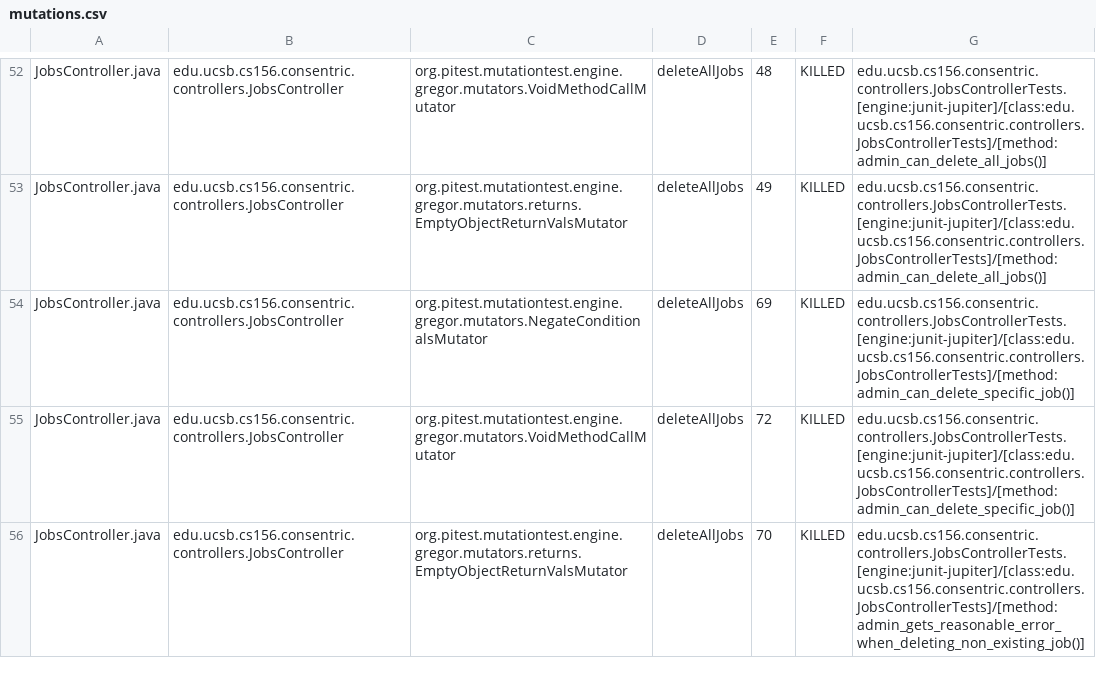
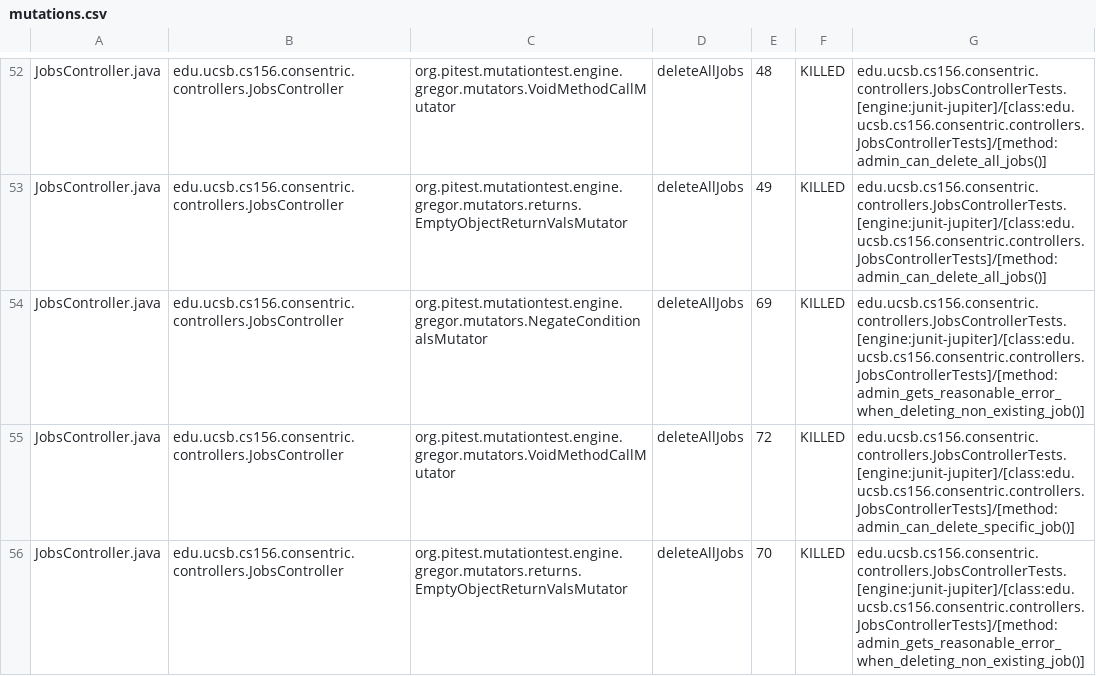
Before and after one commit to ucsb-cs156/proj-consentric, a CSV file: pitest/mutations.csv, drawn as a sheet; only a part is shown, gaps mark what is left out; the diff covers the shown part only.

Commit message:
Deploying to gh-pages from @ ucsb-cs156/proj-consentric@8f22c342f01d4124915dc32bb5a4b36a1f15ecf0 🚀

```diff
--- a/pitest/mutations.csv
+++ b/pitest/mutations.csv
@@ -53,3 +53,3 @@ JobsController.java,edu.ucsb.cs156.consentric.controllers.JobsController,org.pit
 JobsController.java,edu.ucsb.cs156.consentric.controllers.JobsController,org.pitest.mutationtest.engine.gregor.mutators.returns.EmptyObjectReturnValsMutator,deleteAllJobs,49,KILLED,edu.ucsb.cs156.consentric.controllers.JobsControllerTests.[engine:junit-jupiter]/[class:edu.ucsb.cs156.consentric.controllers.JobsControllerTests]/[method:admin_can_delete_all_jobs()]
-JobsController.java,edu.ucsb.cs156.consentric.controllers.JobsController,org.pitest.mutationtest.engine.gregor.mutators.NegateConditionalsMutator,deleteAllJobs,69,KILLED,edu.ucsb.cs156.consentric.controllers.JobsControllerTests.[engine:junit-jupiter]/[class:edu.ucsb.cs156.consentric.controllers.JobsControllerTests]/[method:admin_can_delete_specific_job()]
+JobsController.java,edu.ucsb.cs156.consentric.controllers.JobsController,org.pitest.mutationtest.engine.gregor.mutators.NegateConditionalsMutator,deleteAllJobs,69,KILLED,edu.ucsb.cs156.consentric.controllers.JobsControllerTests.[engine:junit-jupiter]/[class:edu.ucsb.cs156.consentric.controllers.JobsControllerTests]/[method:admin_gets_reasonable_error_when_deleting_non_existing_job()]
 JobsController.java,edu.ucsb.cs156.consentric.controllers.JobsController,org.pitest.mutationtest.engine.gregor.mutators.VoidMethodCallMutator,deleteAllJobs,72,KILLED,edu.ucsb.cs156.consentric.controllers.JobsControllerTests.[engine:junit-jupiter]/[class:edu.ucsb.cs156.consentric.controllers.JobsControllerTests]/[method:admin_can_delete_specific_job()]
```
Also changed, not shown: 2 edited cells elsewhere in this file, 16 other files.
